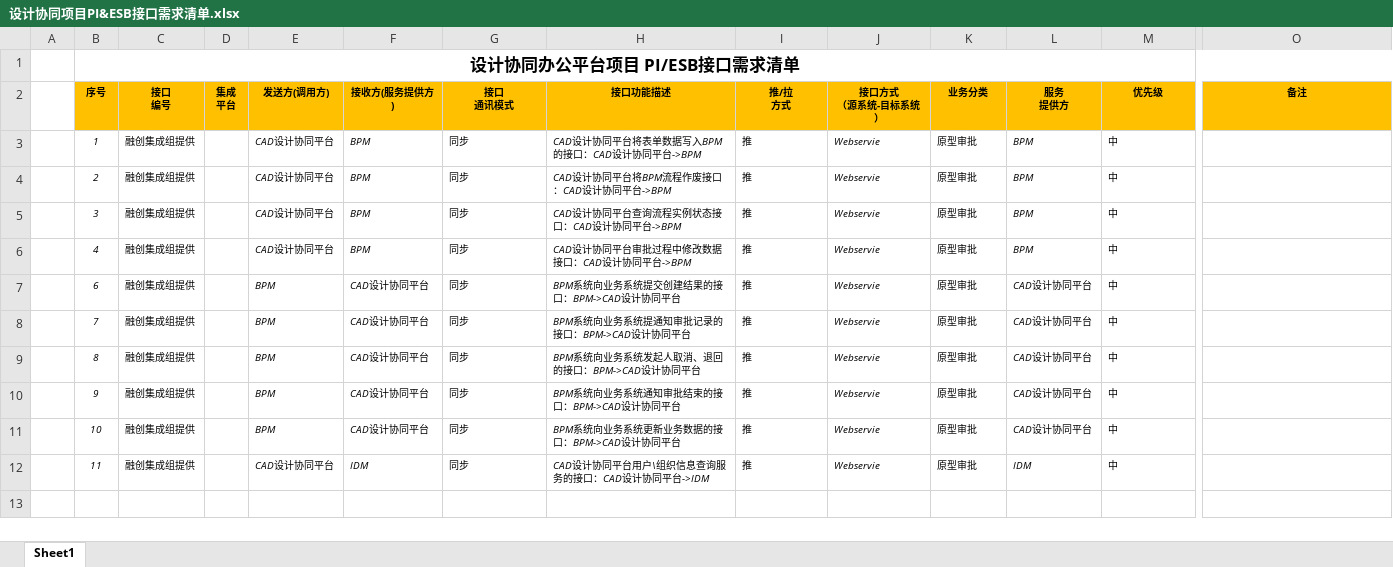
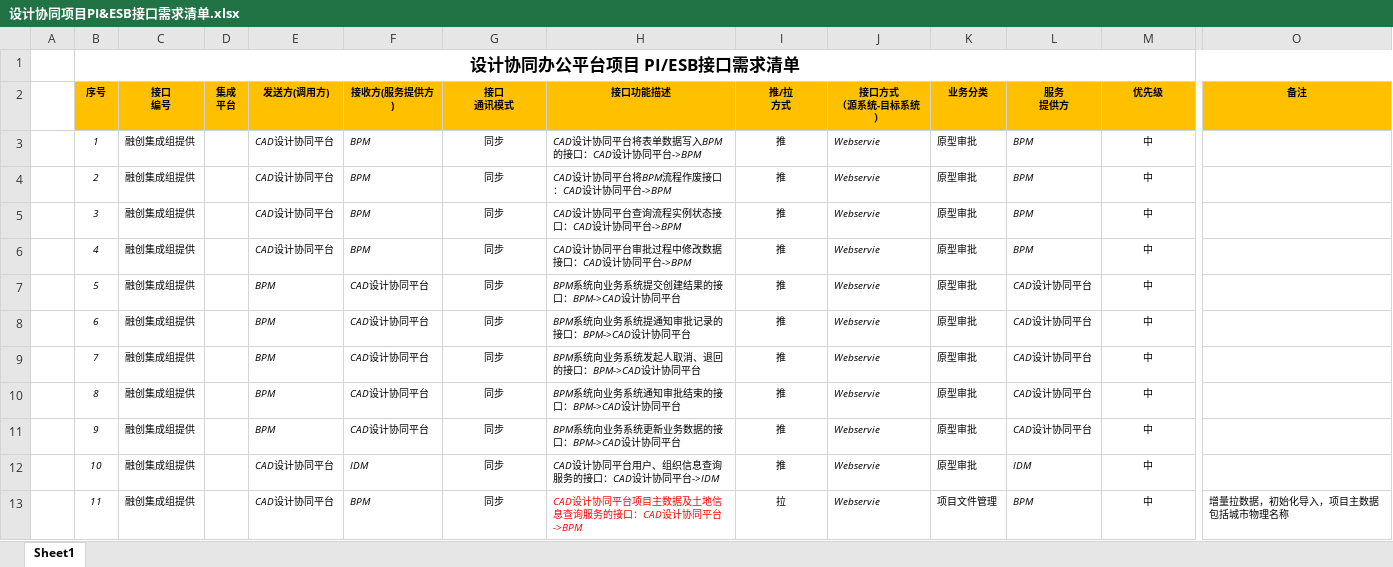
Before and after one commit to HanDefu/SunacCoordination, an Excel workbook: Doc/融创接口/设计协同项目/设计协同项目PI&ESB接口需求清单.xlsx, sheet Sheet1, drawn as a sheet; only a part is shown, gaps mark what is left out; values as stored, in another font and other column widths than the file's, no borders; addresses are those after the commit; rows hold the shown columns only; the diff names each change by its address in the sheet, - before the commit and + after, or states it on an @@ line.

```diff
--- a/Doc/融创接口/设计协同项目/设计协同项目PI&ESB接口需求清单.xlsx (sheet Sheet1)
+++ b/Doc/融创接口/设计协同项目/设计协同项目PI&ESB接口需求清单.xlsx (sheet Sheet1)
-G3:G6 alignment: left
+G3:G6 alignment: center
-I3:I6 alignment: left
+I3:I6 alignment: center
-M3:M6 alignment: left
+M3:M6 alignment: center
+row 7:  | 5 | 融创集成组提供 |  | BPM | CAD设计协同平台 | 同步 | BPM系统向业务系统提交创建结果的接口：BPM->CAD设计协同平台 | 推 | Webservie | 原型审批 | CAD设计协同平台 | 中
-G8:G13 alignment: left
+G8:G13 alignment: center
-H8 (接口功能描述): BPM系统向业务系统提交创建结果的接口：BPM->CAD设计协同平台
+H8 (接口功能描述): BPM系统向业务系统提通知审批记录的接口：BPM->CAD设计协同平台
-I8:I13 alignment: left
+I8:I13 alignment: center
-M8:M13 alignment: left
+M8:M13 alignment: center
-H9 (接口功能描述): BPM系统向业务系统提通知审批记录的接口：BPM->CAD设计协同平台
+H9 (接口功能描述): BPM系统向业务系统发起人取消、退回的接口：BPM->CAD设计协同平台
-H10 (接口功能描述): BPM系统向业务系统发起人取消、退回的接口：BPM->CAD设计协同平台
+H10 (接口功能描述): BPM系统向业务系统通知审批结束的接口：BPM->CAD设计协同平台
-H11 (接口功能描述): BPM系统向业务系统通知审批结束的接口：BPM->CAD设计协同平台
+H11 (接口功能描述): BPM系统向业务系统更新业务数据的接口：BPM->CAD设计协同平台
-E12 (发送方(调用方)): BPM
+E12 (发送方(调用方)): CAD设计协同平台
-F12 (接收方(服务提供方)): CAD设计协同平台
+F12 (接收方(服务提供方)): IDM
-H12 (接口功能描述): BPM系统向业务系统更新业务数据的接口：BPM->CAD设计协同平台
+H12 (接口功能描述): CAD设计协同平台用户、组织信息查询服务的接口：CAD设计协同平台->IDM
-L12 (服务 提供方): CAD设计协同平台
+L12 (服务 提供方): IDM
-F13 (接收方(服务提供方)): IDM
+F13 (接收方(服务提供方)): BPM
-H13 (接口功能描述): CAD设计协同平台用户\组织信息查询服务的接口：CAD设计协同平台->IDM
+H13 (接口功能描述): CAD设计协同平台项目主数据及土地信息查询服务的接口：CAD设计协同平台->BPM
-H13 text colour: black
+H13 text colour: #FF0000
-I13 (推/拉 方式): 推
+I13 (推/拉 方式): 拉
-K13 (业务分类): 原型审批
+K13 (业务分类): 项目文件管理
-L13 (服务 提供方): IDM
+L13 (服务 提供方): BPM
-O13 (备注): (empty)
+O13 (备注): 增量拉数据，初始化导入，项目主数据包括城市物理名称
```
Also changed, not shown: Doc/问题清单/融创设计协同办公平台事务表.xlsx, 8 other files.
